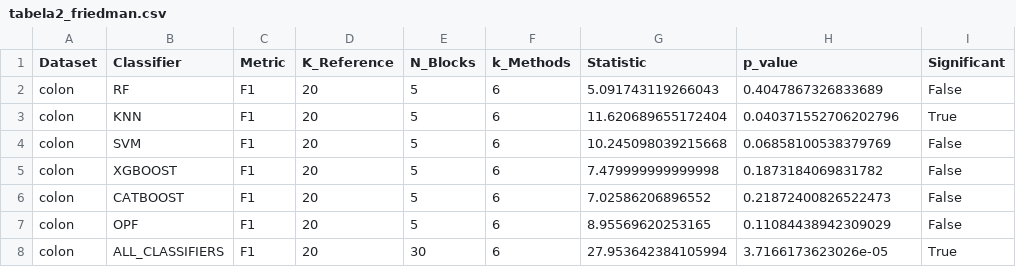
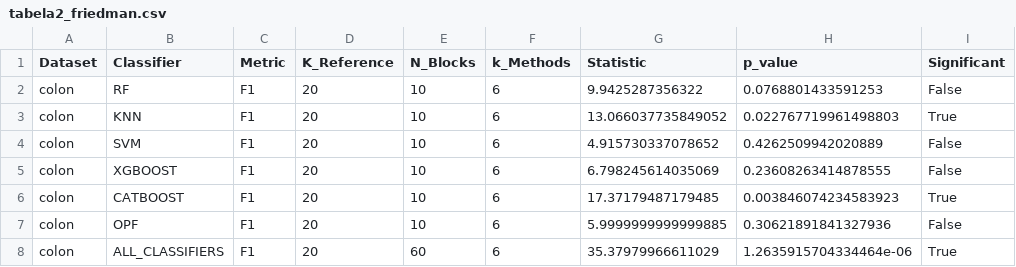
Before and after one commit to marlonmelo12/poc-TCC, a CSV file: results/reports/tabela2_friedman.csv, drawn as a sheet.

```diff
--- a/results/reports/tabela2_friedman.csv
+++ b/results/reports/tabela2_friedman.csv
@@ -1,8 +1,8 @@
 Dataset,Classifier,Metric,K_Reference,N_Blocks,k_Methods,Statistic,p_value,Significant
-colon,RF,F1,20,5,6,5.091743119266043,0.4047867326833689,False
-colon,KNN,F1,20,5,6,11.620689655172404,0.040371552706202796,True
-colon,SVM,F1,20,5,6,10.245098039215668,0.06858100538379769,False
-colon,XGBOOST,F1,20,5,6,7.479999999999998,0.1873184069831782,False
-colon,CATBOOST,F1,20,5,6,7.02586206896552,0.21872400826522473,False
-colon,OPF,F1,20,5,6,8.95569620253165,0.11084438942309029,False
-colon,ALL_CLASSIFIERS,F1,20,30,6,27.953642384105994,3.7166173623026e-05,True
+colon,RF,F1,20,10,6,9.9425287356322,0.0768801433591253,False
+colon,KNN,F1,20,10,6,13.066037735849052,0.022767719961498803,True
+colon,SVM,F1,20,10,6,4.915730337078652,0.4262509942020889,False
+colon,XGBOOST,F1,20,10,6,6.798245614035069,0.23608263414878555,False
+colon,CATBOOST,F1,20,10,6,17.37179487179485,0.003846074234583923,True
+colon,OPF,F1,20,10,6,5.9999999999999885,0.30621891841327936,False
+colon,ALL_CLASSIFIERS,F1,20,60,6,35.37979966611029,1.2635915704334464e-06,True
```
Also changed, not shown: results/reports/tabela3_rankings.csv, results/reports/tabela4_nemenyi.csv, 11 other files.
